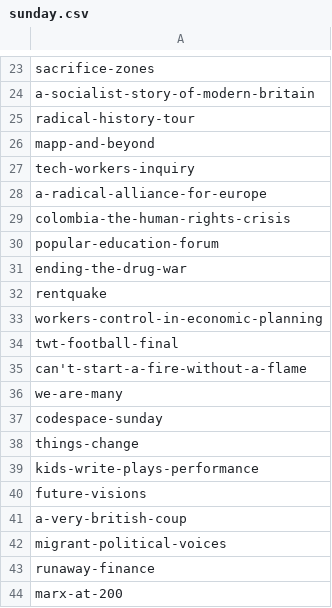
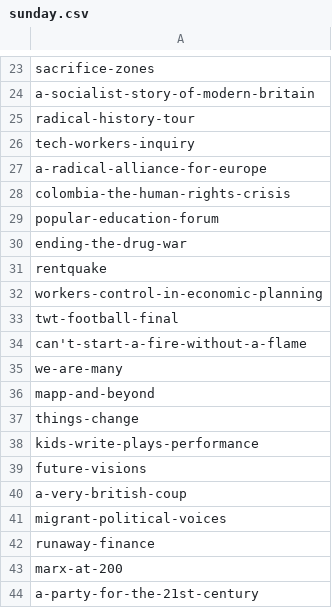
Before and after one commit to dellsystem/the-world-transformed, a CSV file: _data/programme/sunday.csv, drawn as a sheet; only a part is shown, gaps mark what is left out; the shorter side is filled out with more unchanged rows.

```diff
--- a/_data/programme/sunday.csv
+++ b/_data/programme/sunday.csv
@@ -25,3 +25,2 @@ a-socialist-story-of-modern-britain
 radical-history-tour
-mapp-and-beyond
 tech-workers-inquiry
@@ -36,3 +35,3 @@ can't-start-a-fire-without-a-flame
 we-are-many
-codespace-sunday
+mapp-and-beyond
 things-change
```
Also changed, not shown: _data/programme/speakers_list.csv, 4 other files.
